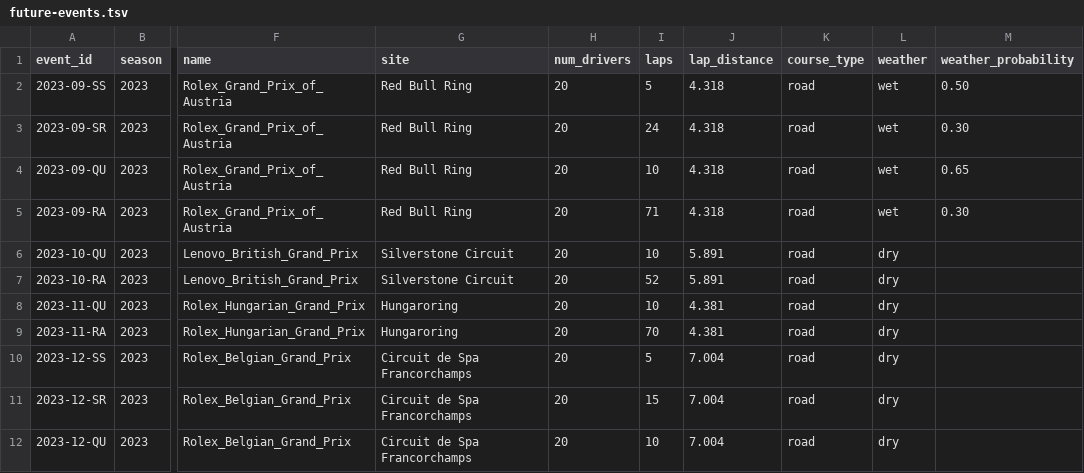
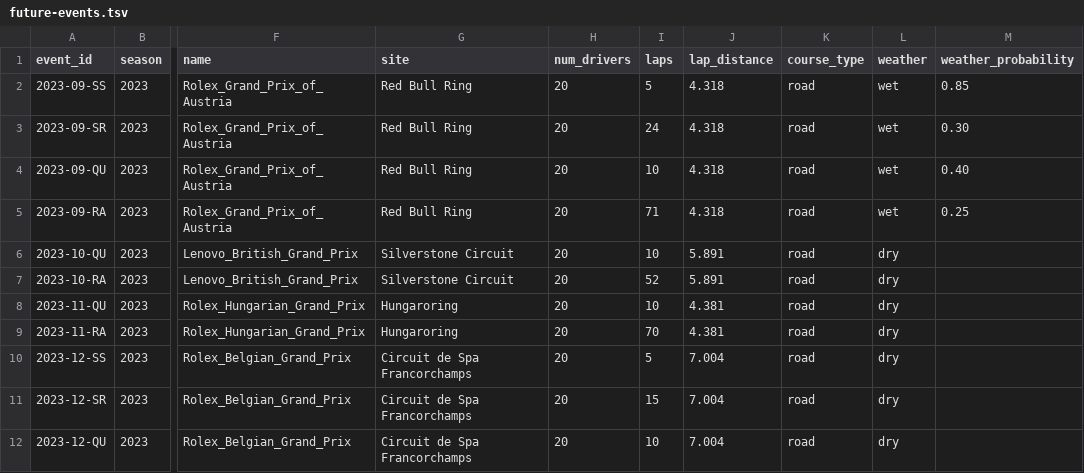
Before and after one commit to tfgjustin/formula-1, a TSV file: data/future-events.tsv, drawn as a sheet; only a part is shown, gaps mark what is left out; the diff names each change by its address in the sheet, - before the commit and + after, or states it on an @@ line.

Commit message:
Updated weather forecast for Austria.

```diff
--- a/data/future-events.tsv
+++ b/data/future-events.tsv
-M2 (weather_probability): 0.50
+M2 (weather_probability): 0.85
-M4 (weather_probability): 0.65
+M4 (weather_probability): 0.40
-M5 (weather_probability): 0.30
+M5 (weather_probability): 0.25
```
